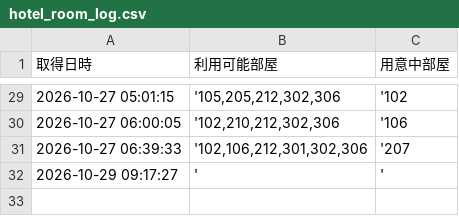
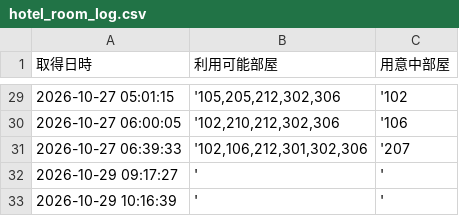
Before and after one commit to geminigemini55-create/hotel-monitor, a CSV file: hotel_room_log.csv, drawn as a sheet; only a part is shown, gaps mark what is left out.

```diff
--- a/hotel_room_log.csv
+++ b/hotel_room_log.csv
@@ -32 +32,2 @@
 2026-10-29 09:17:27,','
+2026-10-29 10:16:39,','
```
